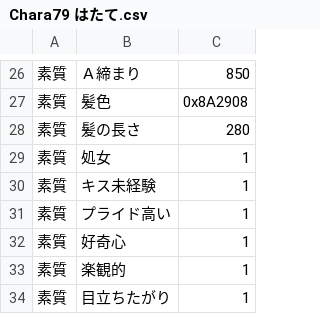
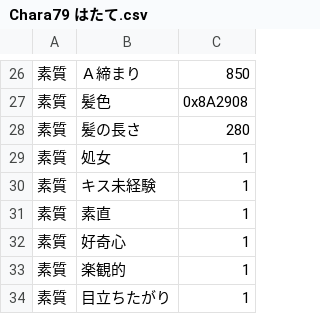
Before and after one commit to wamekukyouzin/eratohoK, a CSV file: CSV/Chara/Chara79 はたて.csv, drawn as a sheet; only a part is shown, gaps mark what is left out; the diff names each change by its address in the sheet, - before the commit and + after, or states it on an @@ line.

Commit message:
はたてからプライド高いを削除し素直に変更。

```diff
--- a/CSV/Chara/Chara79 はたて.csv
+++ b/CSV/Chara/Chara79 はたて.csv
-B31: プライド高い
+B31: 素直
```
